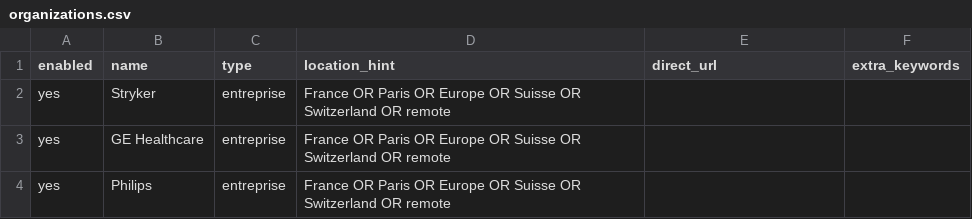
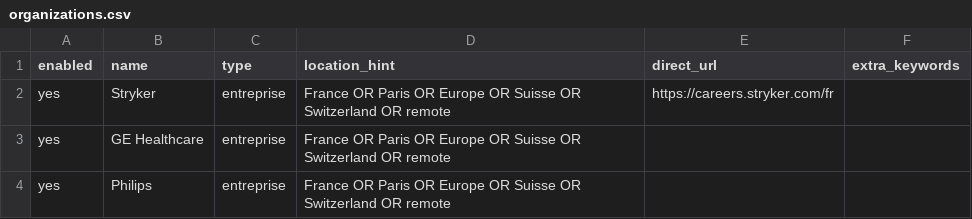
Before and after one commit to Ar-brazh/quartz, a CSV file: content/job_match/organizations.csv, drawn as a sheet; only a part is shown.

```diff
--- a/content/job_match/organizations.csv
+++ b/content/job_match/organizations.csv
@@ -1,3 +1,3 @@
 enabled,name,type,location_hint,direct_url,extra_keywords
-yes,Stryker,entreprise,France OR Paris OR Europe OR Suisse OR Switzerland OR remote,,
+yes,Stryker,entreprise,France OR Paris OR Europe OR Suisse OR Switzerland OR remote,https://careers.stryker.com/fr,
 yes,GE Healthcare,entreprise,France OR Paris OR Europe OR Suisse OR Switzerland OR remote,,
```
Also changed, not shown: 1 other file.
